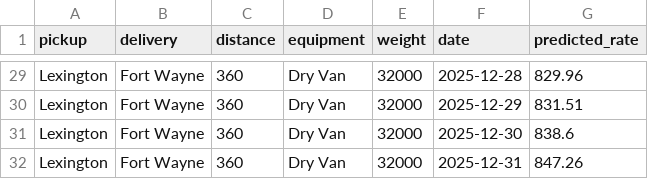
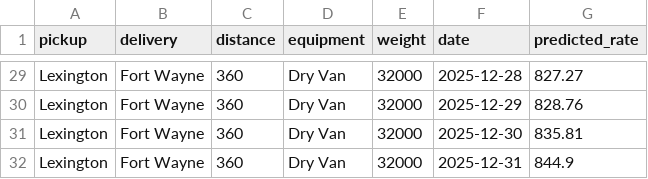
Before and after one commit to OM4R0/ml-job, a CSV file: outputs/december_predictions.csv, drawn as a sheet; only a part is shown, gaps mark what is left out; the diff covers the shown part only; the diff names each change by its address in the sheet, - before the commit and + after, or states it on an @@ line.

```diff
--- a/outputs/december_predictions.csv
+++ b/outputs/december_predictions.csv
-G29 (predicted_rate): 829.96
+G29 (predicted_rate): 827.27
-G30 (predicted_rate): 831.51
+G30 (predicted_rate): 828.76
-G31 (predicted_rate): 838.6
+G31 (predicted_rate): 835.81
-G32 (predicted_rate): 847.26
+G32 (predicted_rate): 844.9
```
Also changed, not shown: 27 edited cells elsewhere in this file, outputs/cv_results.csv, outputs/feature_importance.csv, 3 other files.
